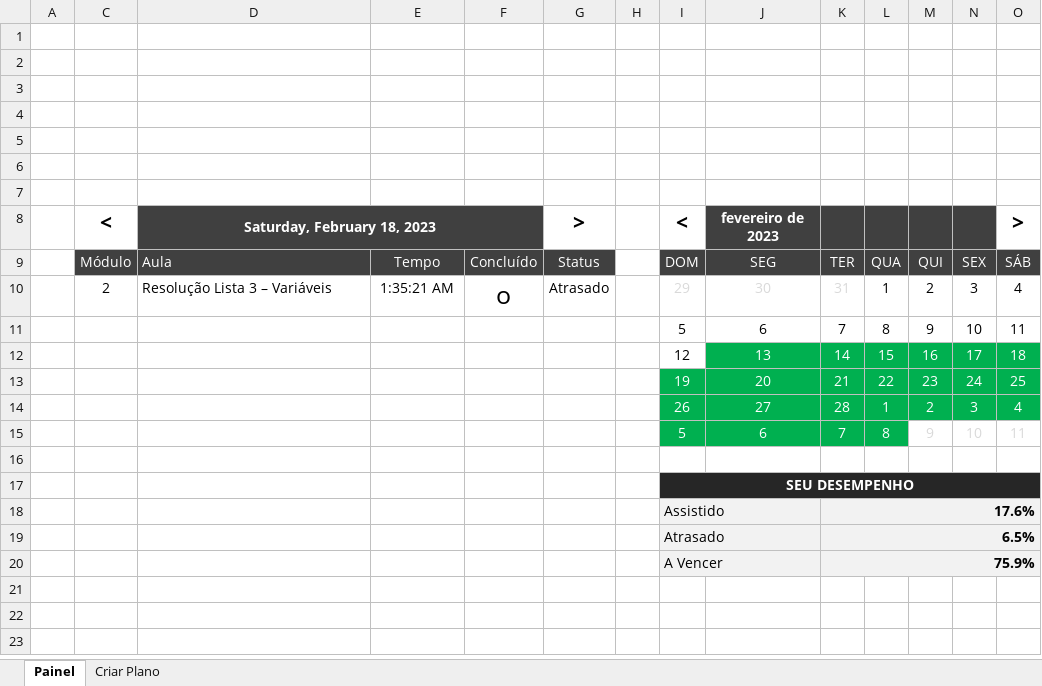
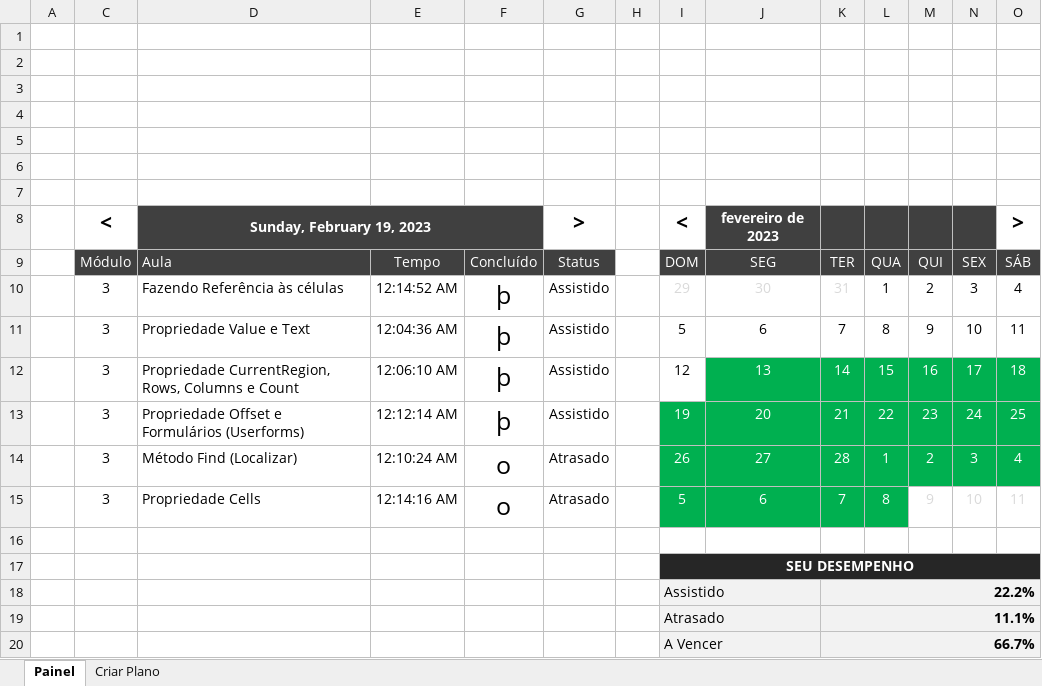
Before and after one commit to DiogoBarbosaSilvaSousa/vba_academy, an Excel workbook: curso_vba_completo/Plano de estudos DATA7.xlsm, sheet Painel, drawn as a sheet; values as stored, in another font and other column widths than the file's, no borders; charts and pictures and conditional formats not drawn; the diff names each change by its address in the sheet, - before the commit and + after, or states it on an @@ line.

```diff
--- a/curso_vba_completo/Plano de estudos DATA7.xlsm (sheet Painel)
+++ b/curso_vba_completo/Plano de estudos DATA7.xlsm (sheet Painel)
-D8: Saturday, February 18, 2023
+D8: Sunday, February 19, 2023
-C10: 2
+C10: 3
-D10: Resolução Lista 3 – Variáveis
+D10: Fazendo Referência às células
-E10: 1:35:21 AM
+E10: 12:14:52 AM
-F10: o
+F10: þ
-G10: Atrasado
+G10: Assistido
-C11:C15: (empty)
+C11:C15: 3
-D11: (empty)
+D11: Propriedade Value e Text
-E11: (empty)
+E11: 12:04:36 AM
-F11:F13: (empty)
+F11:F13: þ
-G11:G13: (empty)
+G11:G13: Assistido
-D12: (empty)
+D12: Propriedade CurrentRegion, Rows, Columns e Count
-E12: (empty)
+E12: 12:06:10 AM
-D13: (empty)
+D13: Propriedade Offset e Formulários (Userforms)
-E13: (empty)
+E13: 12:12:14 AM
-D14: (empty)
+D14: Método Find (Localizar)
-E14: (empty)
+E14: 12:10:24 AM
-F14:F15: (empty)
+F14:F15: o
-G14:G15: (empty)
+G14:G15: Atrasado
-D15: (empty)
+D15: Propriedade Cells
-E15: (empty)
+E15: 12:14:16 AM
-K18: 17.6%
+K18: 22.2%
-K19: 6.5%
+K19: 11.1%
-K20: 75.9%
+K20: 66.7%
```
Also changed, not shown: charts or pictures, curso_vba_completo/excel-para-testes.xlsm, 21 other files.
